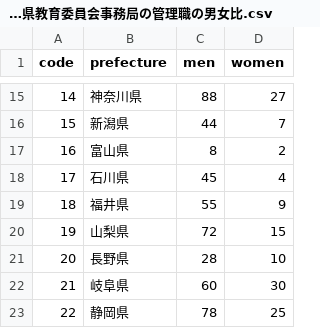
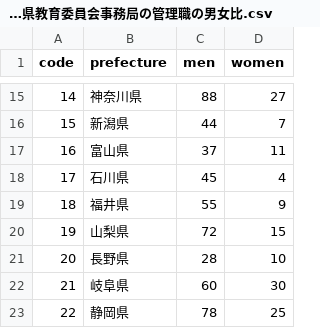
Before and after one commit to kyodo-official/gender-gap-index, a CSV file: data/2025/教育/教育業界就業者/【23】都道府県教育委員会事務局の管理職の男女比.csv, drawn as a sheet; only a part is shown, gaps mark what is left out.

```diff
--- a/data/2025/教育/教育業界就業者/【23】都道府県教育委員会事務局の管理職の男女比.csv
+++ b/data/2025/教育/教育業界就業者/【23】都道府県教育委員会事務局の管理職の男女比.csv
@@ -16,3 +16,3 @@
 15,新潟県,44,7
-16,富山県,8,2
+16,富山県,37,11
 17,石川県,45,4
```
Also changed, not shown: result/2025/csv/index.csv, result/2025/csv/rankings_教育業界就業者.csv, 2 other files.
